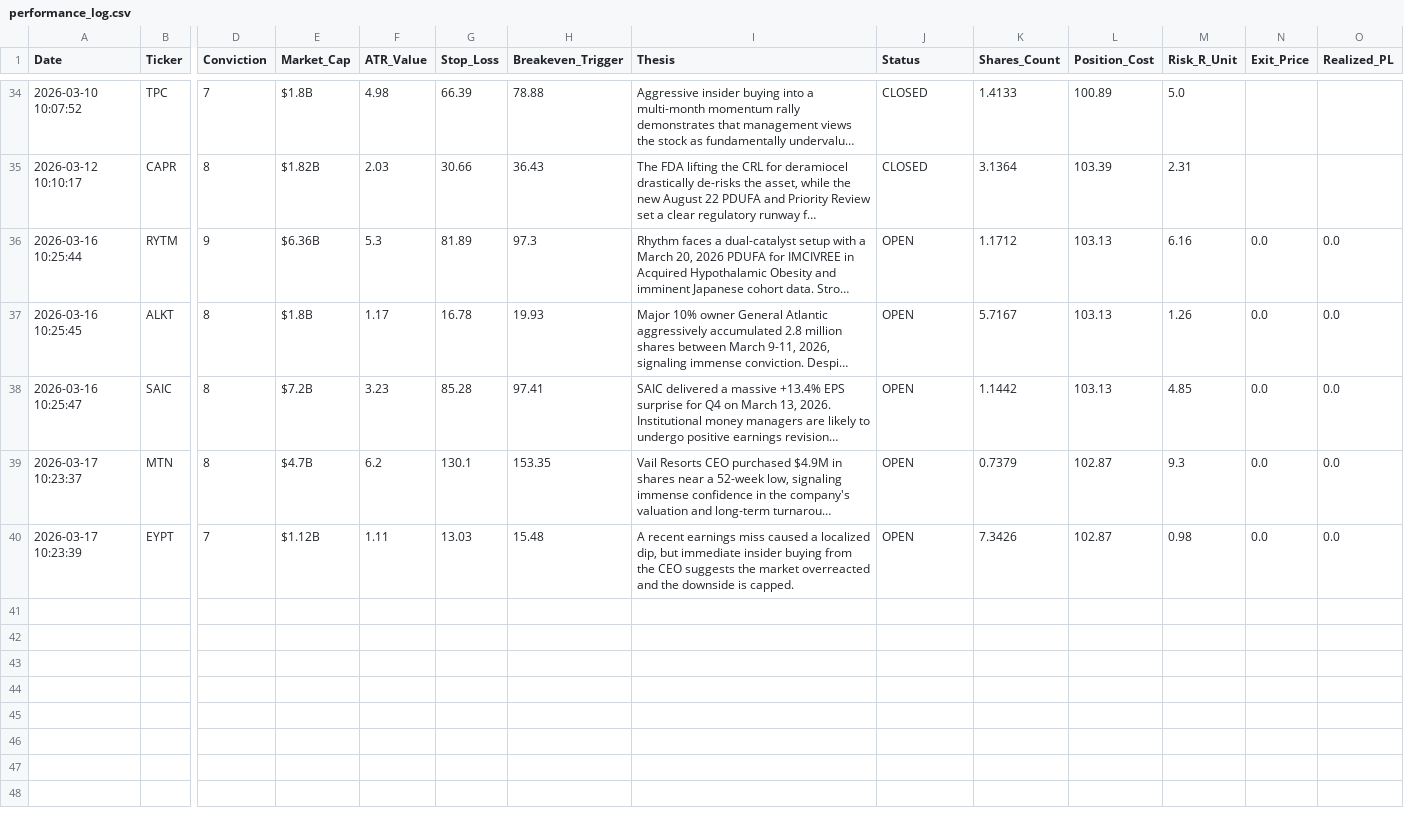
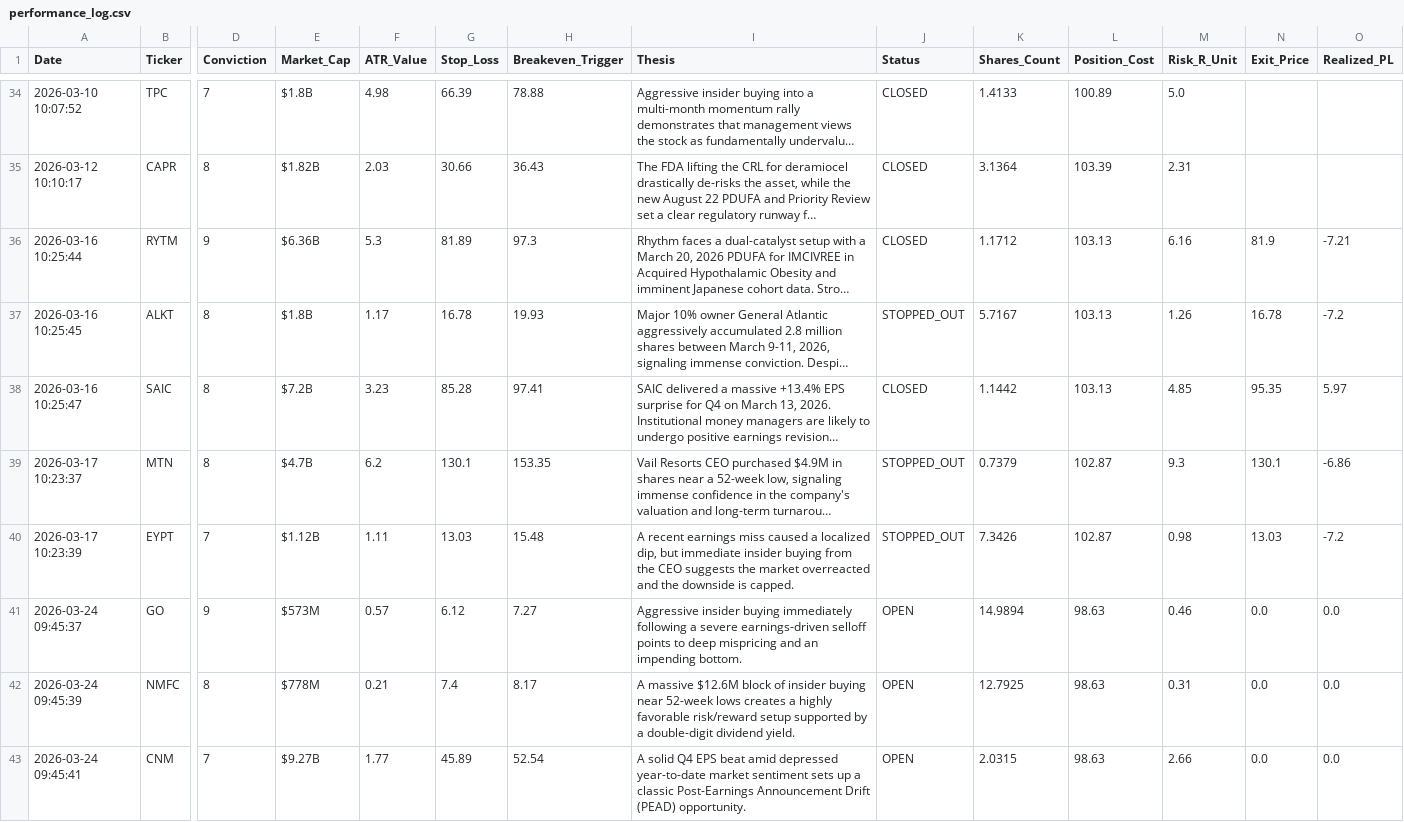
Before and after one commit to Alesiobarquin/stock-scout, a CSV file: data/performance_log.csv, drawn as a sheet; only a part is shown, gaps mark what is left out; long unchanged cells end in …; rows hold the shown columns only; the diff names each change by its address in the sheet, - before the commit and + after, or states it on an @@ line.

Commit message:
Automated Data Update: 2026-03-24 13:45

```diff
--- a/data/performance_log.csv
+++ b/data/performance_log.csv
-J36 (Status): OPEN
+J36 (Status): CLOSED
-N36 (Exit_Price): 0.0
+N36 (Exit_Price): 81.9
-O36 (Realized_PL): 0.0
+O36 (Realized_PL): -7.21
-J37 (Status): OPEN
+J37 (Status): STOPPED_OUT
-N37 (Exit_Price): 0.0
+N37 (Exit_Price): 16.78
-O37 (Realized_PL): 0.0
+O37 (Realized_PL): -7.2
-J38 (Status): OPEN
+J38 (Status): CLOSED
-N38 (Exit_Price): 0.0
+N38 (Exit_Price): 95.35
-O38 (Realized_PL): 0.0
+O38 (Realized_PL): 5.97
-J39:J40 (Status): OPEN
+J39:J40 (Status): STOPPED_OUT
-N39 (Exit_Price): 0.0
+N39 (Exit_Price): 130.1
-O39 (Realized_PL): 0.0
+O39 (Realized_PL): -6.86
-N40 (Exit_Price): 0.0
+N40 (Exit_Price): 13.03
-O40 (Realized_PL): 0.0
+O40 (Realized_PL): -7.2
+row 41: 2026-03-24 09:45:37 | GO | 9 | $573M | 0.57 | 6.12 | 7.27 | Aggressive insider buying immediately following a severe earnings-driven selloff points to deep mispricing and an impending bottom. | OPEN | 14.9894 | 98.63 | 0.46 | 0.0 | 0.0
+row 42: 2026-03-24 09:45:39 | NMFC | 8 | $778M | 0.21 | 7.4 | 8.17 | A massive $12.6M block of insider buying near 52-week lows creates a highly favorable risk/reward setup supported by a double-digit dividend yield. | OPEN | 12.7925 | 98.63 | 0.31 | 0.0 | 0.0
+row 43: 2026-03-24 09:45:41 | CNM | 7 | $9.27B | 1.77 | 45.89 | 52.54 | A solid Q4 EPS beat amid depressed year-to-date market sentiment sets up a classic Post-Earnings Announcement Drift (PEAD) opportunity. | OPEN | 2.0315 | 98.63 | 2.66 | 0.0 | 0.0
```
Also changed, not shown: 1 other file.
